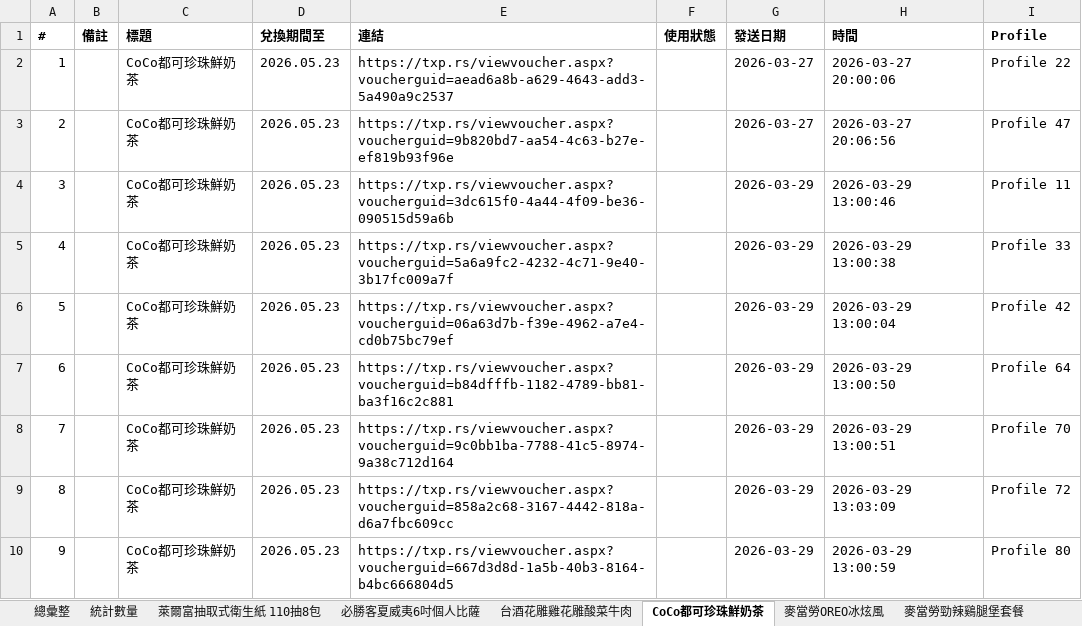
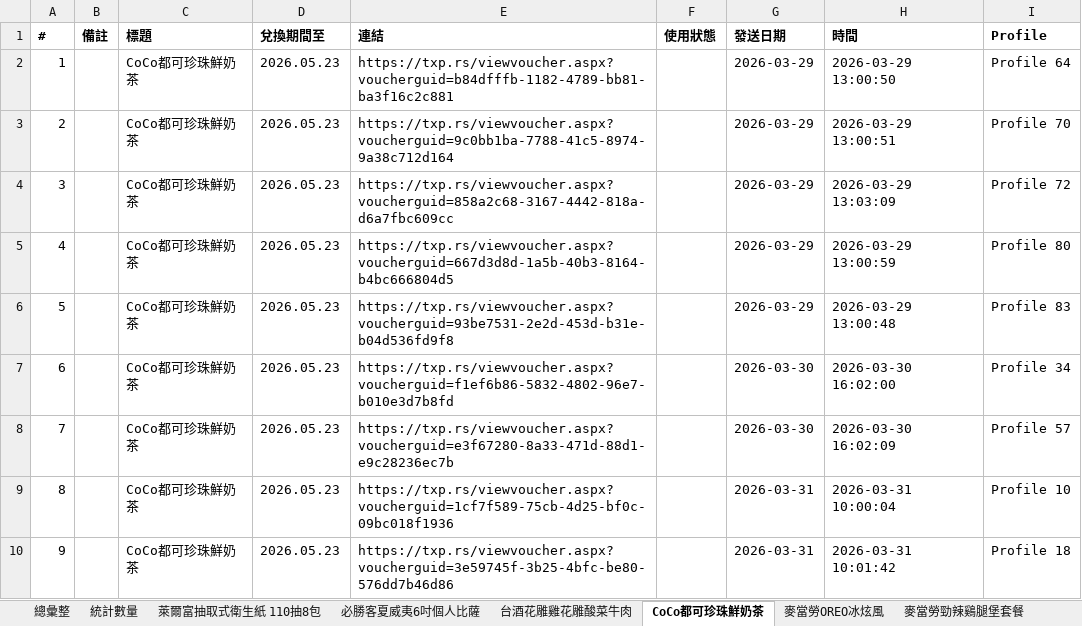
Before and after one commit to cjp6ejo3/allmysteven, an Excel workbook: Yahoo獎項網址彙整.xlsx, sheet CoCo都可珍珠鮮奶茶, drawn as a sheet; only a part is shown; values as stored, in another font and other column widths than the file's, no borders; the diff covers the shown part only; the diff names each change by its address in the sheet, - before the commit and + after, or states it on an @@ line.

```diff
--- a/Yahoo獎項網址彙整.xlsx (sheet CoCo都可珍珠鮮奶茶)
+++ b/Yahoo獎項網址彙整.xlsx (sheet CoCo都可珍珠鮮奶茶)
-E2 (連結): https://txp.rs/viewvoucher.aspx?voucherguid=aead6a8b-a629-4643-add3-5a490a9c2537
+E2 (連結): https://txp.rs/viewvoucher.aspx?voucherguid=b84dfffb-1182-4789-bb81-ba3f16c2c881
-G2:G3 (發送日期): 2026-03-27
+G2:G3 (發送日期): 2026-03-29
-H2 (時間): 2026-03-27 20:00:06
+H2 (時間): 2026-03-29 13:00:50
-I2 (Profile): Profile 22
+I2 (Profile): Profile 64
-E3 (連結): https://txp.rs/viewvoucher.aspx?voucherguid=9b820bd7-aa54-4c63-b27e-ef819b93f96e
+E3 (連結): https://txp.rs/viewvoucher.aspx?voucherguid=9c0bb1ba-7788-41c5-8974-9a38c712d164
-H3 (時間): 2026-03-27 20:06:56
+H3 (時間): 2026-03-29 13:00:51
-I3 (Profile): Profile 47
+I3 (Profile): Profile 70
-E4 (連結): https://txp.rs/viewvoucher.aspx?voucherguid=3dc615f0-4a44-4f09-be36-090515d59a6b
+E4 (連結): https://txp.rs/viewvoucher.aspx?voucherguid=858a2c68-3167-4442-818a-d6a7fbc609cc
-H4 (時間): 2026-03-29 13:00:46
+H4 (時間): 2026-03-29 13:03:09
-I4 (Profile): Profile 11
+I4 (Profile): Profile 72
-E5 (連結): https://txp.rs/viewvoucher.aspx?voucherguid=5a6a9fc2-4232-4c71-9e40-3b17fc009a7f
+E5 (連結): https://txp.rs/viewvoucher.aspx?voucherguid=667d3d8d-1a5b-40b3-8164-b4bc666804d5
-H5 (時間): 2026-03-29 13:00:38
+H5 (時間): 2026-03-29 13:00:59
-I5 (Profile): Profile 33
+I5 (Profile): Profile 80
-E6 (連結): https://txp.rs/viewvoucher.aspx?voucherguid=06a63d7b-f39e-4962-a7e4-cd0b75bc79ef
+E6 (連結): https://txp.rs/viewvoucher.aspx?voucherguid=93be7531-2e2d-453d-b31e-b04d536fd9f8
-H6 (時間): 2026-03-29 13:00:04
+H6 (時間): 2026-03-29 13:00:48
-I6 (Profile): Profile 42
+I6 (Profile): Profile 83
-E7 (連結): https://txp.rs/viewvoucher.aspx?voucherguid=b84dfffb-1182-4789-bb81-ba3f16c2c881
+E7 (連結): https://txp.rs/viewvoucher.aspx?voucherguid=f1ef6b86-5832-4802-96e7-b010e3d7b8fd
-G7:G8 (發送日期): 2026-03-29
+G7:G8 (發送日期): 2026-03-30
-H7 (時間): 2026-03-29 13:00:50
+H7 (時間): 2026-03-30 16:02:00
-I7 (Profile): Profile 64
+I7 (Profile): Profile 34
-E8 (連結): https://txp.rs/viewvoucher.aspx?voucherguid=9c0bb1ba-7788-41c5-8974-9a38c712d164
+E8 (連結): https://txp.rs/viewvoucher.aspx?voucherguid=e3f67280-8a33-471d-88d1-e9c28236ec7b
-H8 (時間): 2026-03-29 13:00:51
+H8 (時間): 2026-03-30 16:02:09
-I8 (Profile): Profile 70
+I8 (Profile): Profile 57
-E9 (連結): https://txp.rs/viewvoucher.aspx?voucherguid=858a2c68-3167-4442-818a-d6a7fbc609cc
+E9 (連結): https://txp.rs/viewvoucher.aspx?voucherguid=1cf7f589-75cb-4d25-bf0c-09bc018f1936
-G9:G10 (發送日期): 2026-03-29
+G9:G10 (發送日期): 2026-03-31
-H9 (時間): 2026-03-29 13:03:09
+H9 (時間): 2026-03-31 10:00:04
-I9 (Profile): Profile 72
+I9 (Profile): Profile 10
-E10 (連結): https://txp.rs/viewvoucher.aspx?voucherguid=667d3d8d-1a5b-40b3-8164-b4bc666804d5
+E10 (連結): https://txp.rs/viewvoucher.aspx?voucherguid=3e59745f-3b25-4bfc-be80-576dd7b46d86
-H10 (時間): 2026-03-29 13:00:59
+H10 (時間): 2026-03-31 10:01:42
-I10 (Profile): Profile 80
+I10 (Profile): Profile 18
```
Also changed, not shown: 395 edited cells elsewhere in this sheet, sheet 總彙整, sheet 麥當勞勁辣鷄腿堡套餐, sheet Mister Donut經典午茶組, sheet 統計數量, sheet 摩斯漢堡超級大麥海洋珍珠堡套餐, sheet 麥當勞OREO冰炫風, 14 other files.
